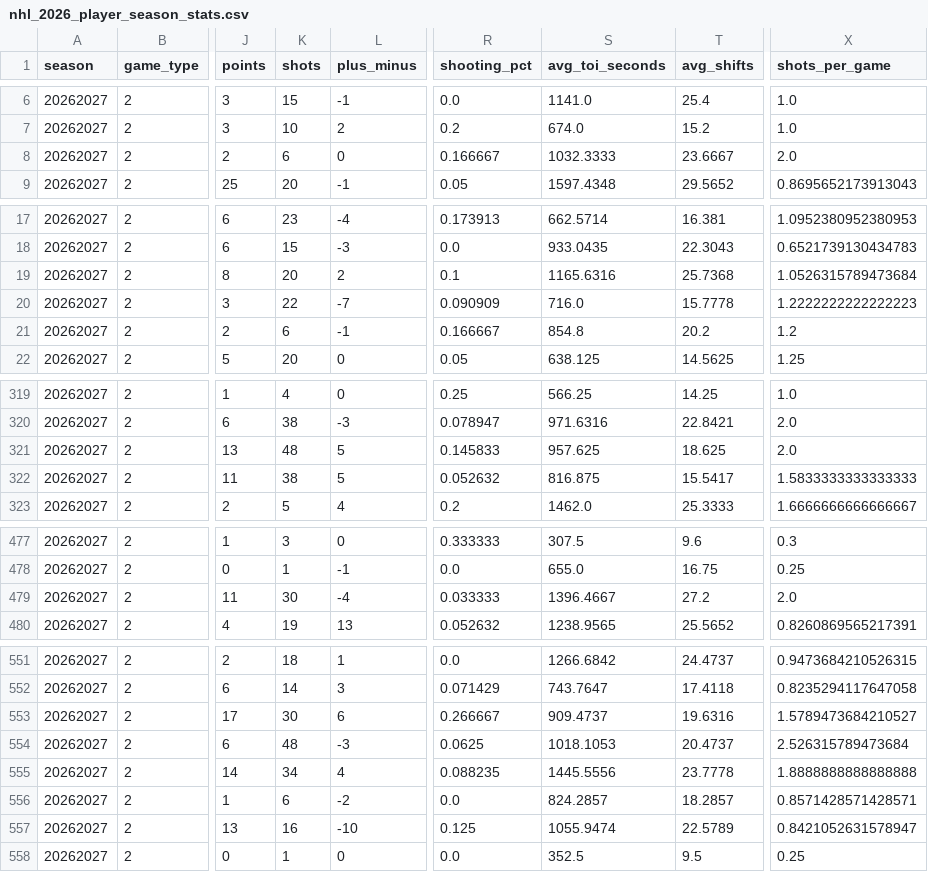
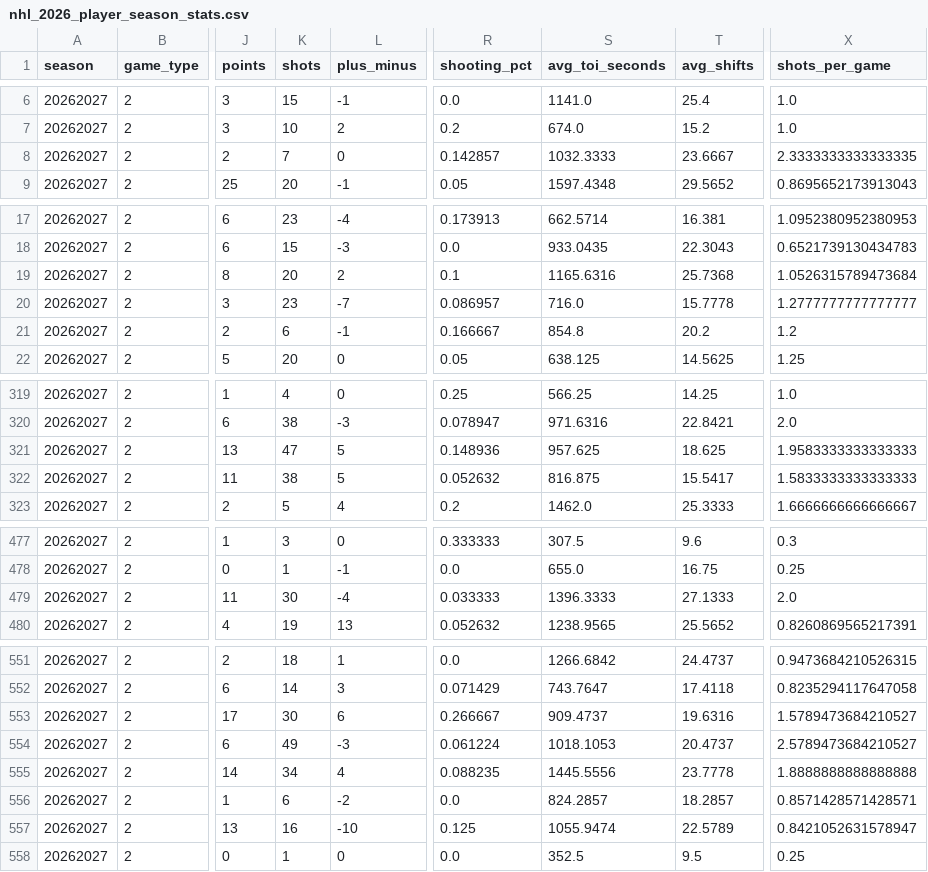
Before and after one commit to decntai1/nhl, a CSV file: data/nhl_2026_player_season_stats.csv, drawn as a sheet; only a part is shown, gaps mark what is left out; the diff covers the shown part only; the diff names each change by its address in the sheet, - before the commit and + after, or states it on an @@ line.

```diff
--- a/data/nhl_2026_player_season_stats.csv
+++ b/data/nhl_2026_player_season_stats.csv
-K8 (shots): 6
+K8 (shots): 7
-R8 (shooting_pct): 0.166667
+R8 (shooting_pct): 0.142857
-X8 (shots_per_game): 2.0
+X8 (shots_per_game): 2.3333333333333335
-K20 (shots): 22
+K20 (shots): 23
-R20 (shooting_pct): 0.090909
+R20 (shooting_pct): 0.086957
-X20 (shots_per_game): 1.2222222222222223
+X20 (shots_per_game): 1.2777777777777777
-K321 (shots): 48
+K321 (shots): 47
-R321 (shooting_pct): 0.145833
+R321 (shooting_pct): 0.148936
-X321 (shots_per_game): 2.0
+X321 (shots_per_game): 1.9583333333333333
-S479 (avg_toi_seconds): 1396.4667
+S479 (avg_toi_seconds): 1396.3333
-T479 (avg_shifts): 27.2
+T479 (avg_shifts): 27.1333
-K554 (shots): 48
+K554 (shots): 49
-R554 (shooting_pct): 0.0625
+R554 (shooting_pct): 0.061224
-X554 (shots_per_game): 2.526315789473684
+X554 (shots_per_game): 2.5789473684210527
```
Also changed, not shown: 1 edited cell elsewhere in this file, data/nhl_2026_goalie_game_stats.csv, data/nhl_2026_goalie_season_stats.csv, 4 other files.
